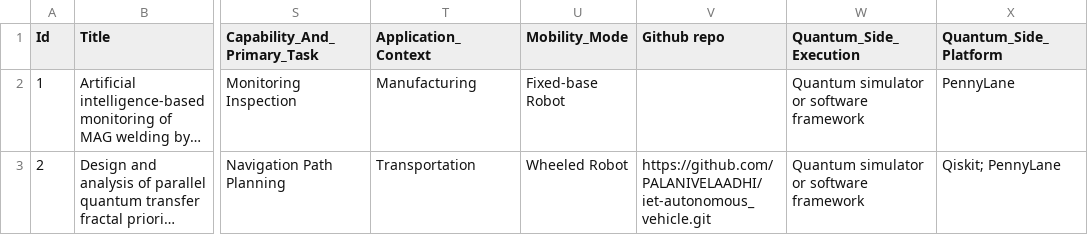
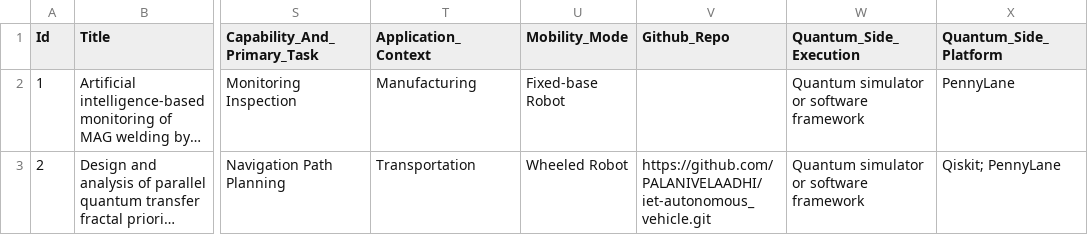
Before and after one commit to Morningliumengkun/QAI-Embodied-Intelligence-Survey, a CSV file: Data/Label_Data.csv, drawn as a sheet; only a part is shown, gaps mark what is left out; long unchanged cells end in …; the diff names each change by its address in the sheet, - before the commit and + after, or states it on an @@ line.

Commit message:
fix

```diff
--- a/Data/Label_Data.csv
+++ b/Data/Label_Data.csv
-V1: Github repo
+V1: Github_Repo
```
